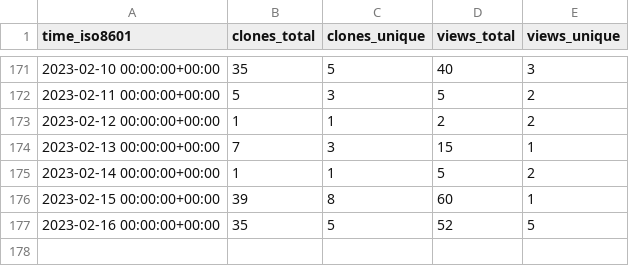
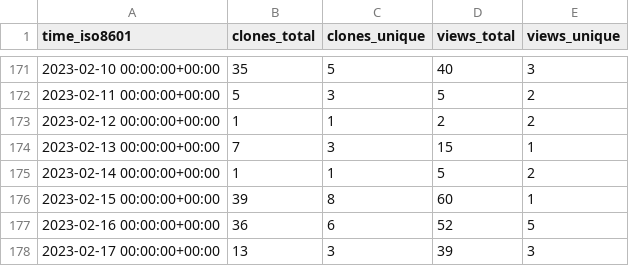
Before and after one commit to richibrics/IoTuring, a CSV file: richibrics/IoTuring/ghrs-data/views_clones_aggregate.csv, drawn as a sheet; only a part is shown, gaps mark what is left out.

```diff
--- a/richibrics/IoTuring/ghrs-data/views_clones_aggregate.csv
+++ b/richibrics/IoTuring/ghrs-data/views_clones_aggregate.csv
@@ -176,2 +176,3 @@ time_iso8601,clones_total,clones_unique,views_total,views_unique
 2023-02-15 00:00:00+00:00,39,8,60,1
-2023-02-16 00:00:00+00:00,35,5,52,5
+2023-02-16 00:00:00+00:00,36,6,52,5
+2023-02-17 00:00:00+00:00,13,3,39,3
```
Also changed, not shown: 1 other file.
